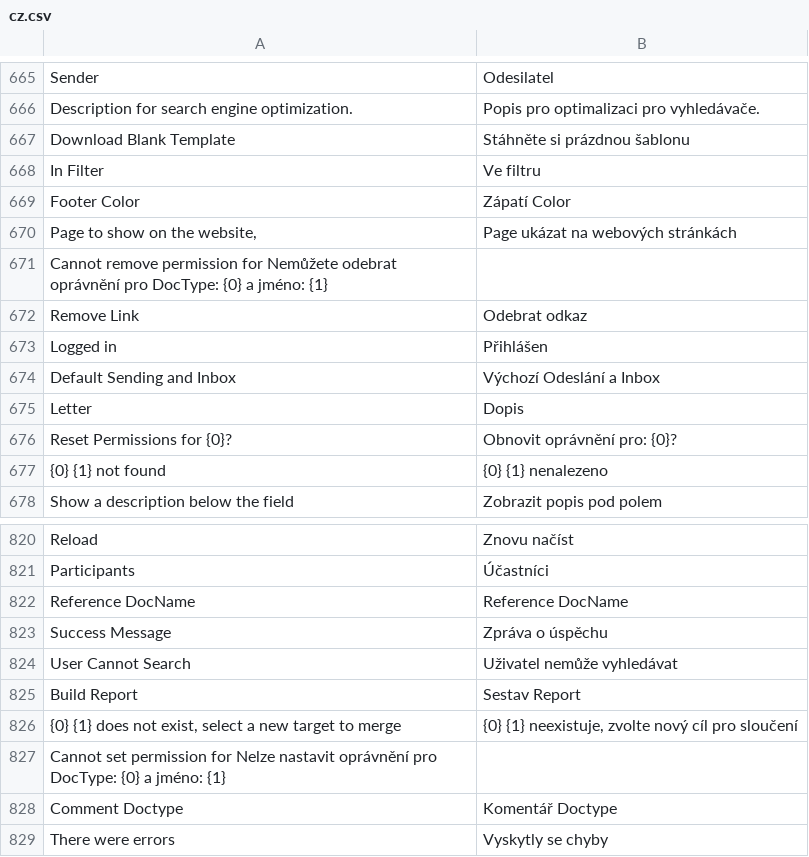
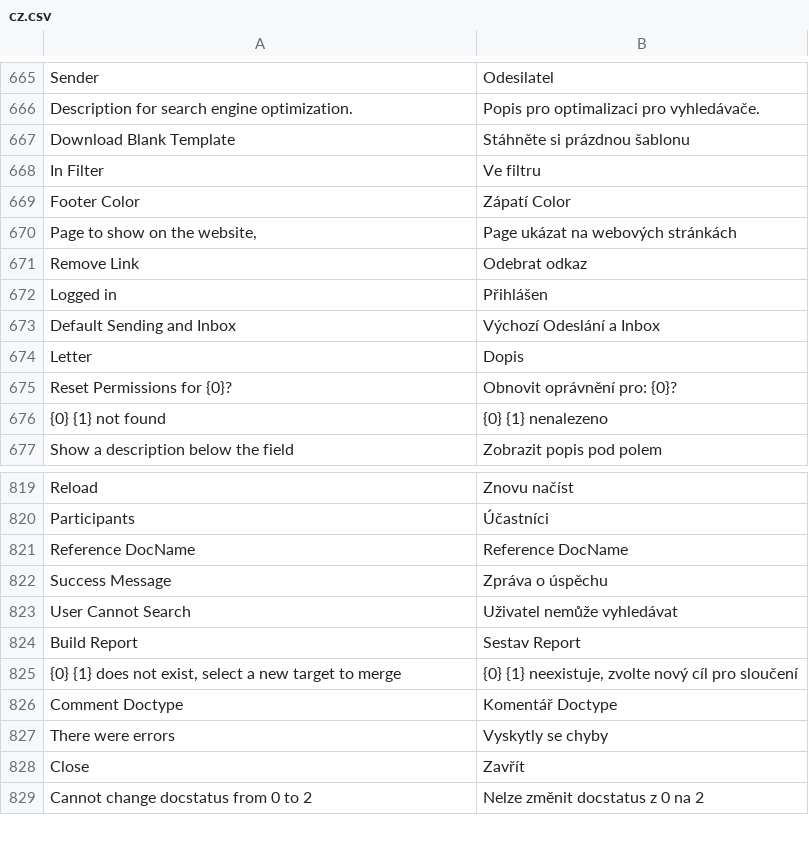
Before and after one commit to hanzoai/frappe, a CSV file: frappe/translations/cz.csv, drawn as a sheet; only a part is shown, gaps mark what is left out; the shorter side is filled out with more unchanged rows.

Commit message:
fix: remove wrong translations (#20917)

```diff
--- a/frappe/translations/cz.csv
+++ b/frappe/translations/cz.csv
@@ -678,3 +678,2 @@ Footer Color,Zápatí Color,
 ",Page ukázat na webových stránkách,
-Cannot remove permission for Nemůžete odebrat oprávnění pro DocType: {0} a jméno: {1}
 Remove Link,Odebrat odkaz,
@@ -836,3 +835,2 @@ Build Report,Sestav Report,
 "{0} {1} does not exist, select a new target to merge","{0} {1} neexistuje, zvolte nový cíl pro sloučení"
-Cannot set permission for Nelze nastavit oprávnění pro DocType: {0} a jméno: {1}
 Comment Doctype,Komentář Doctype,
```
